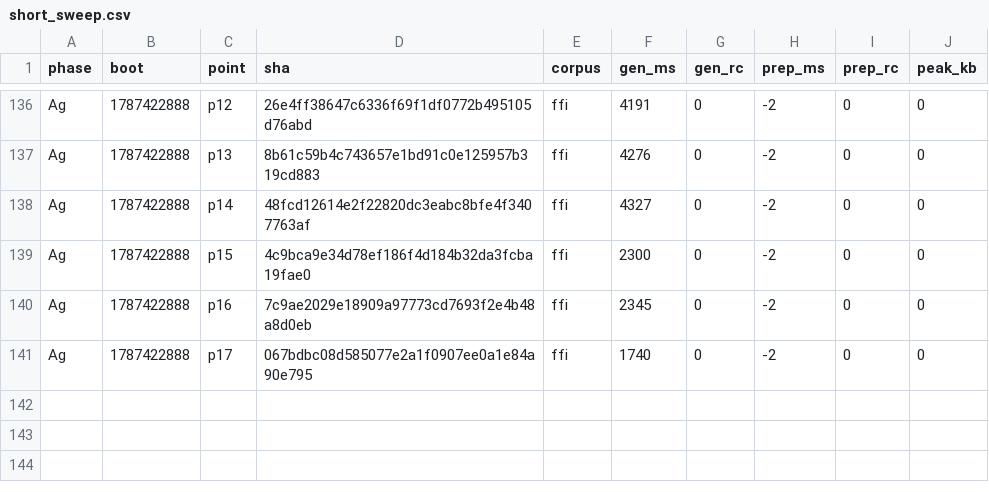
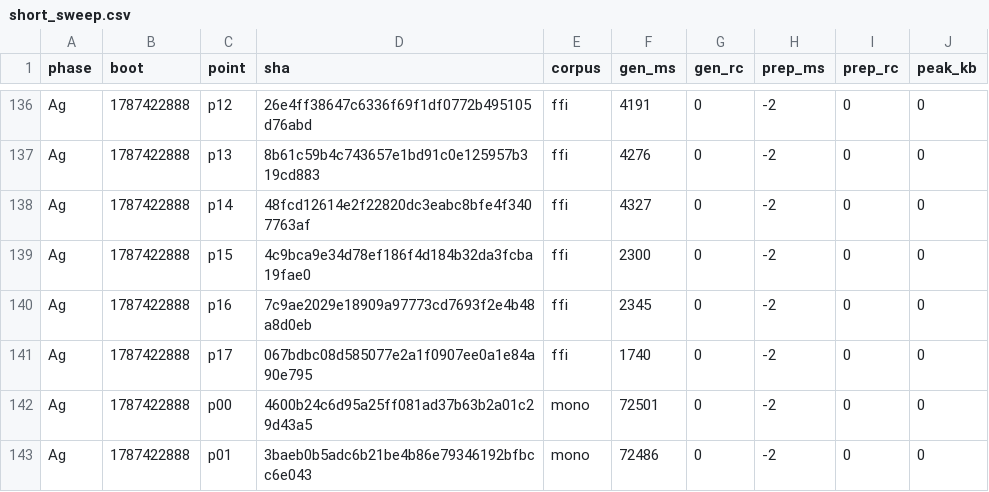
Before and after one commit to wkirschenmann/tlapm, a CSV file: doc/perf/short/short_sweep.csv, drawn as a sheet; only a part is shown, gaps mark what is left out.

```diff
--- a/doc/perf/short/short_sweep.csv
+++ b/doc/perf/short/short_sweep.csv
@@ -141 +141,3 @@ Ag,1787422888,p16,7c9ae2029e18909a97773cd7693f2e4b48a8d0eb,ffi,2345,0,-2,0,0
 Ag,1787422888,p17,067bdbc08d585077e2a1f0907ee0a1e84a90e795,ffi,1740,0,-2,0,0
+Ag,1787422888,p00,4600b24c6d95a25ff081ad37b63b2a01c29d43a5,mono,72501,0,-2,0,0
+Ag,1787422888,p01,3baeb0b5adc6b21be4b86e79346192bfbcc6e043,mono,72486,0,-2,0,0
```
Also changed, not shown: 1 other file.
